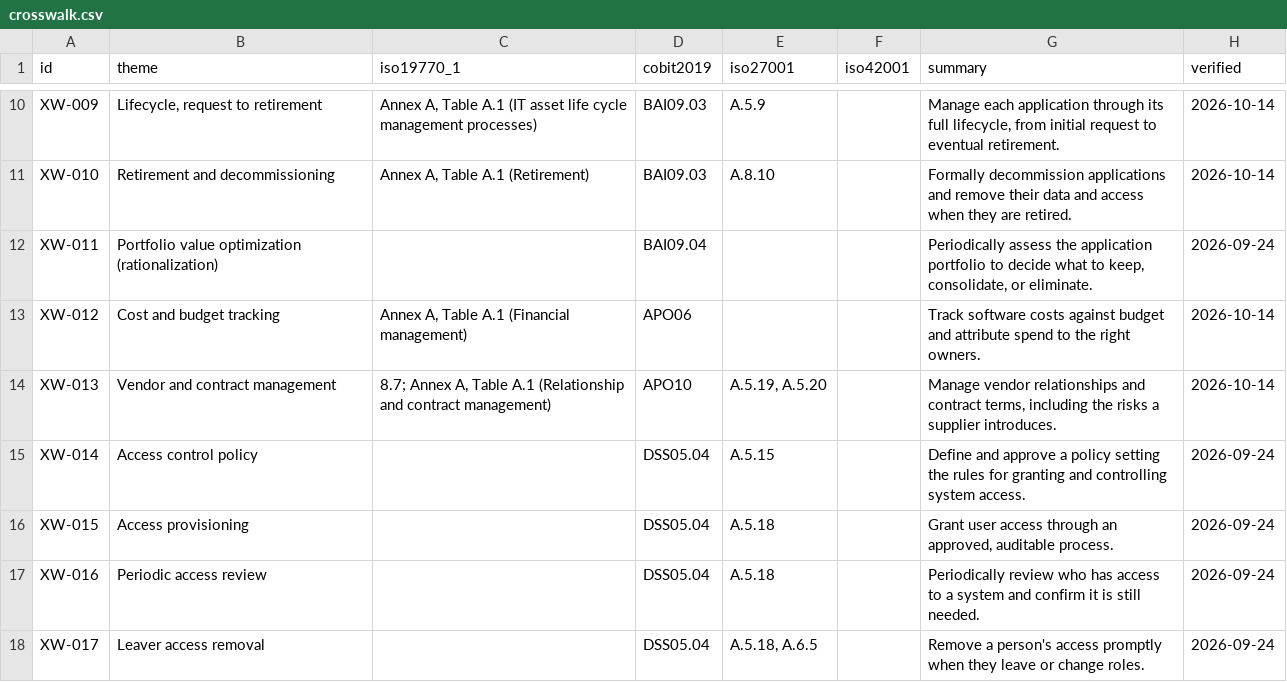
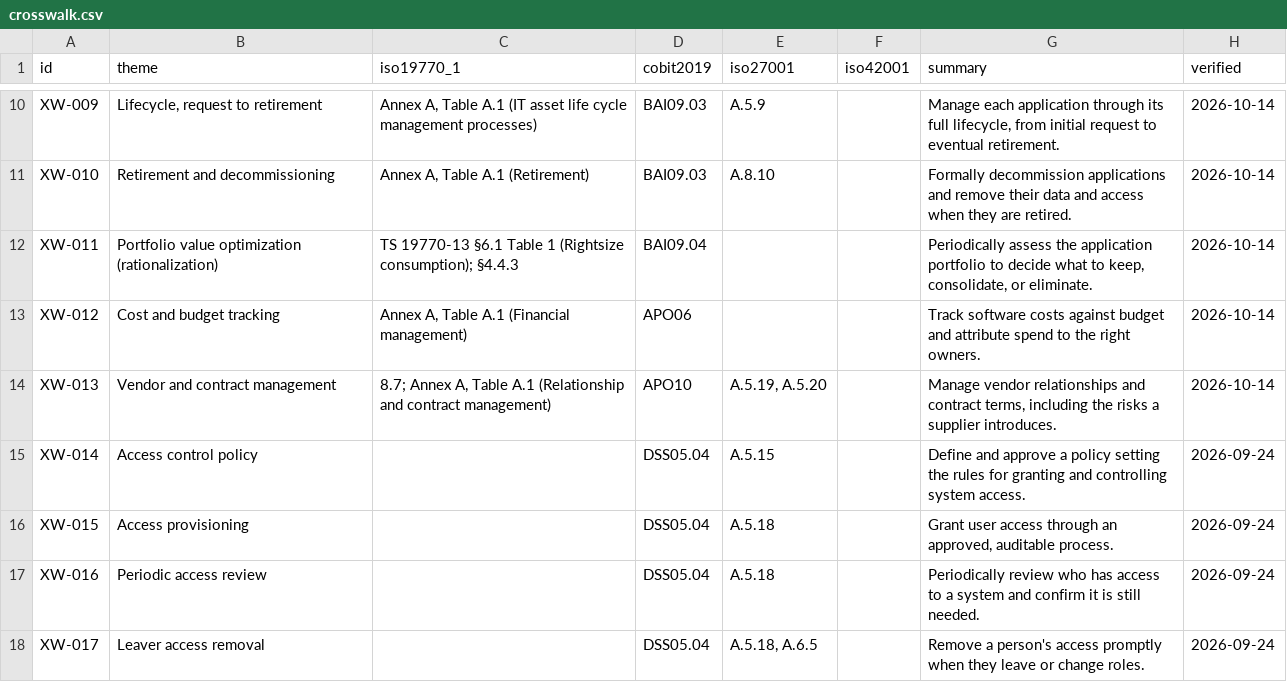
Before and after one commit to evemcgivern/app-governance-kit, a CSV file: dist/claude/skills/access-review/crosswalk.csv, drawn as a sheet; only a part is shown, gaps mark what is left out.

```diff
--- a/dist/claude/skills/access-review/crosswalk.csv
+++ b/dist/claude/skills/access-review/crosswalk.csv
@@ -11,3 +11,3 @@ XW-009,"Lifecycle, request to retirement","Annex A, Table A.1 (IT asset life cyc
 XW-010,Retirement and decommissioning,"Annex A, Table A.1 (Retirement)",BAI09.03,A.8.10,,Formally decommission applications and remove their data and access when they are retired.,2026-10-14
-XW-011,Portfolio value optimization (rationalization),,BAI09.04,,,"Periodically assess the application portfolio to decide what to keep, consolidate, or eliminate.",2026-09-24
+XW-011,Portfolio value optimization (rationalization),"TS 19770-13 §6.1 Table 1 (Rightsize consumption); §4.4.3",BAI09.04,,,"Periodically assess the application portfolio to decide what to keep, consolidate, or eliminate.",2026-10-14
 XW-012,Cost and budget tracking,"Annex A, Table A.1 (Financial management)",APO06,,,Track software costs against budget and attribute spend to the right owners.,2026-10-14
```
Also changed, not shown: dist/claude/skills/ai-intake/crosswalk.csv, dist/claude/skills/crosswalk/crosswalk.csv, 50 other files.
